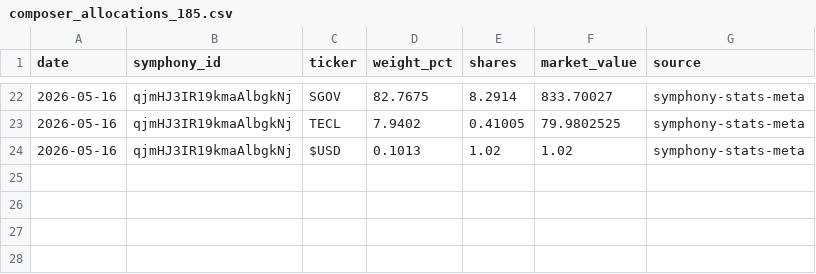
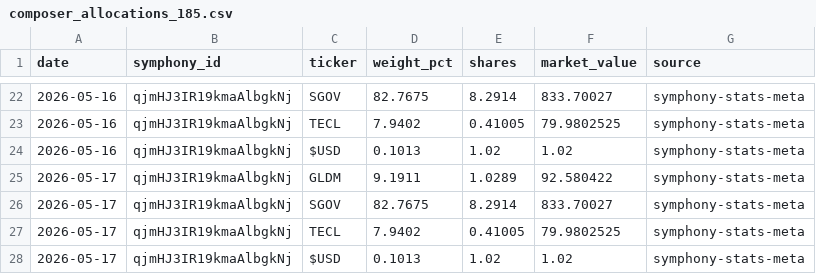
Before and after one commit to brianlee8309/blee-quant-site, a CSV file: composer_allocations_185.csv, drawn as a sheet; only a part is shown, gaps mark what is left out; the diff names each change by its address in the sheet, - before the commit and + after, or states it on an @@ line.

```diff
--- a/composer_allocations_185.csv
+++ b/composer_allocations_185.csv
+row 25: 2026-05-17 | qjmHJ3IR19kmaAlbgkNj | GLDM | 9.1911 | 1.0289 | 92.580422 | symphony-stats-meta
+row 26: 2026-05-17 | qjmHJ3IR19kmaAlbgkNj | SGOV | 82.7675 | 8.2914 | 833.70027 | symphony-stats-meta
+row 27: 2026-05-17 | qjmHJ3IR19kmaAlbgkNj | TECL | 7.9402 | 0.41005 | 79.9802525 | symphony-stats-meta
+row 28: 2026-05-17 | qjmHJ3IR19kmaAlbgkNj | $USD | 0.1013 | 1.02 | 1.02 | symphony-stats-meta
```
Also changed, not shown: composer_allocations.csv, composer_allocations_185_3yr2.csv, 9 other files.
